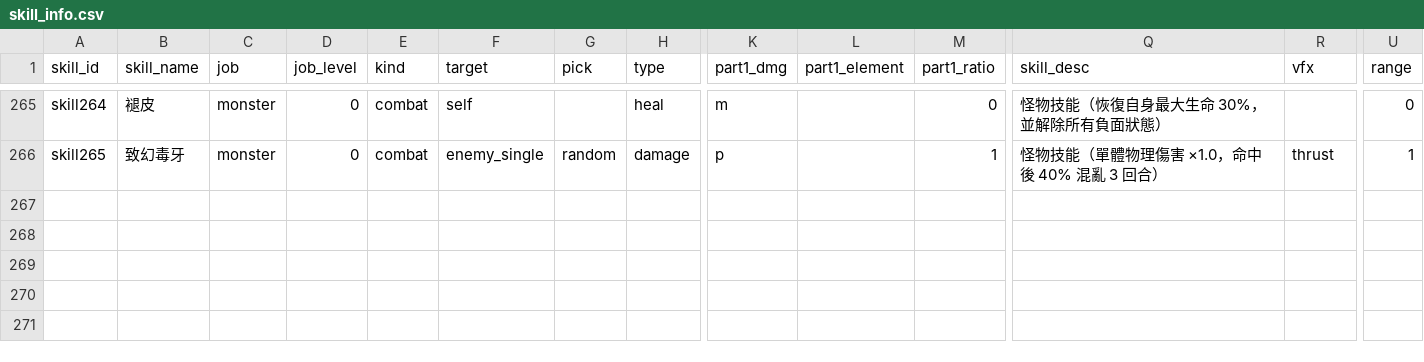
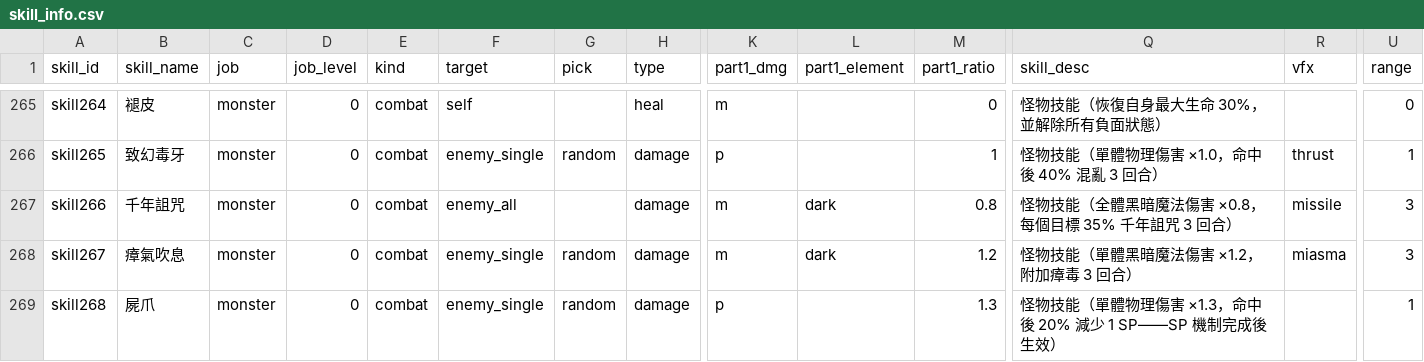
Before and after one commit to minruuwu/bigadventure, a CSV file: assets/data/skill_info.csv, drawn as a sheet; only a part is shown, gaps mark what is left out; rows hold the shown columns only; the diff names each change by its address in the sheet, - before the commit and + after, or states it on an @@ line.

```diff
--- a/assets/data/skill_info.csv
+++ b/assets/data/skill_info.csv
+row 267: skill266 | 千年詛咒 | monster | 0 | combat | enemy_all |  | damage | m | dark | 0.8 | 怪物技能（全體黑暗魔法傷害 ×0.8，每個目標 35% 千年詛咒 3 回合） | missile | 3
+row 268: skill267 | 瘴氣吹息 | monster | 0 | combat | enemy_single | random | damage | m | dark | 1.2 | 怪物技能（單體黑暗魔法傷害 ×1.2，附加瘴毒 3 回合） | miasma | 3
+row 269: skill268 | 屍爪 | monster | 0 | combat | enemy_single | random | damage | p |  | 1.3 | 怪物技能（單體物理傷害 ×1.3，命中後 20% 減少 1 SP——SP 機制完成後生效） |  | 1
```
Also changed, not shown: assets/data/monster_info.csv, assets/data/skill_effect.csv, 4 other files.
